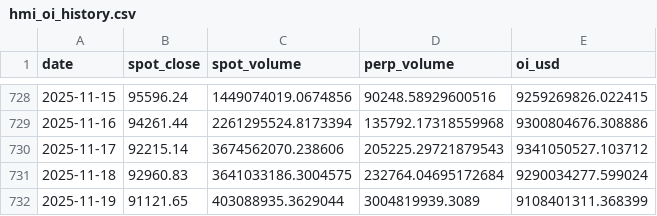
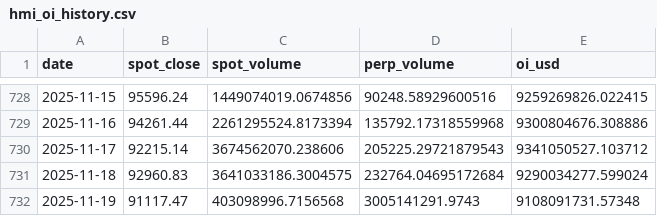
Before and after one commit to RGGG1/bbotpat, a CSV file: data/hmi_oi_history.csv, drawn as a sheet; only a part is shown, gaps mark what is left out.

```diff
--- a/data/hmi_oi_history.csv
+++ b/data/hmi_oi_history.csv
@@ -731,2 +731,2 @@ date,spot_close,spot_volume,perp_volume,oi_usd
 2025-11-18,92960.83,3641033186.3004575,232764.04695172684,9290034277.599024
-2025-11-19,91121.65,403088935.3629044,3004819939.3089,9108401311.368399
+2025-11-19,91117.47,403098996.7156568,3005141291.9743,9108091731.57348
```
Also changed, not shown: output/fg2_daily.csv.
